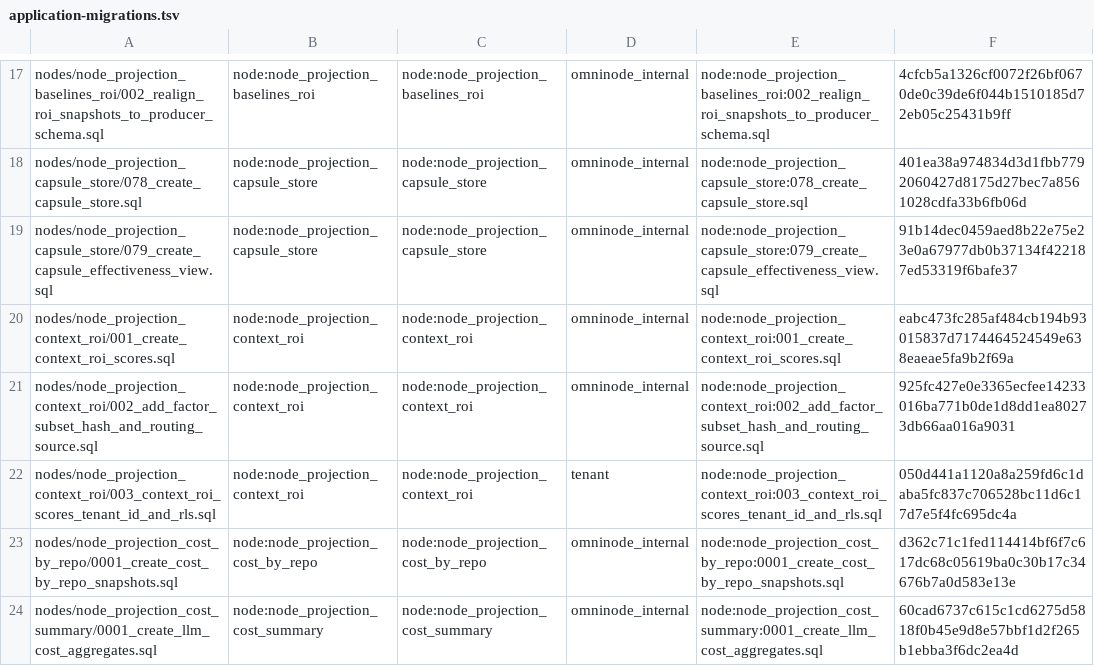
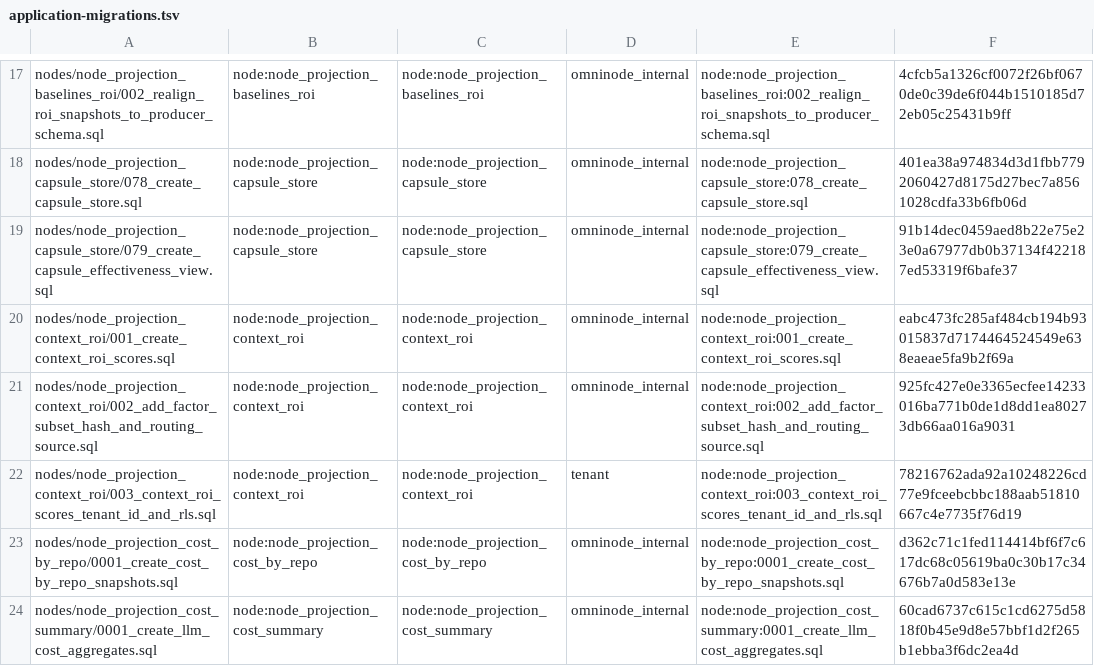
Before and after one commit to OmniNode-ai/omnibase_infra, a TSV file: docker/migrations/forward/_ledger/application-migrations.tsv, drawn as a sheet; only a part is shown, gaps mark what is left out; the diff covers the shown part only.

```diff
--- a/docker/migrations/forward/_ledger/application-migrations.tsv
+++ b/docker/migrations/forward/_ledger/application-migrations.tsv
@@ -21,3 +21,3 @@ nodes/node_projection_context_roi/001_create_context_roi_scores.sql	node:node_pr
 nodes/node_projection_context_roi/002_add_factor_subset_hash_and_routing_source.sql	node:node_projection_context_roi	node:node_projection_context_roi	omninode_internal	node:node_projection_context_roi:002_add_factor_subset_hash_and_routing_source.sql	925fc427e0e3365ecfee14233016ba771b0de1d8dd1ea80273db66aa016a9031
-nodes/node_projection_context_roi/003_context_roi_scores_tenant_id_and_rls.sql	node:node_projection_context_roi	node:node_projection_context_roi	tenant	node:node_projection_context_roi:003_context_roi_scores_tenant_id_and_rls.sql	050d441a1120a8a259fd6c1daba5fc837c706528bc11d6c17d7e5f4fc695dc4a
+nodes/node_projection_context_roi/003_context_roi_scores_tenant_id_and_rls.sql	node:node_projection_context_roi	node:node_projection_context_roi	tenant	node:node_projection_context_roi:003_context_roi_scores_tenant_id_and_rls.sql	78216762ada92a10248226cd77e9fceebcbbc188aab51810667c4e7735f76d19
 nodes/node_projection_cost_by_repo/0001_create_cost_by_repo_snapshots.sql	node:node_projection_cost_by_repo	node:node_projection_cost_by_repo	omninode_internal	node:node_projection_cost_by_repo:0001_create_cost_by_repo_snapshots.sql	d362c71c1fed114414bf6f7c617dc68c05619ba0c30b17c34676b7a0d583e13e
```
Also changed, not shown: 3 added rows and 4 edited cells elsewhere in this file, 16 other files.
